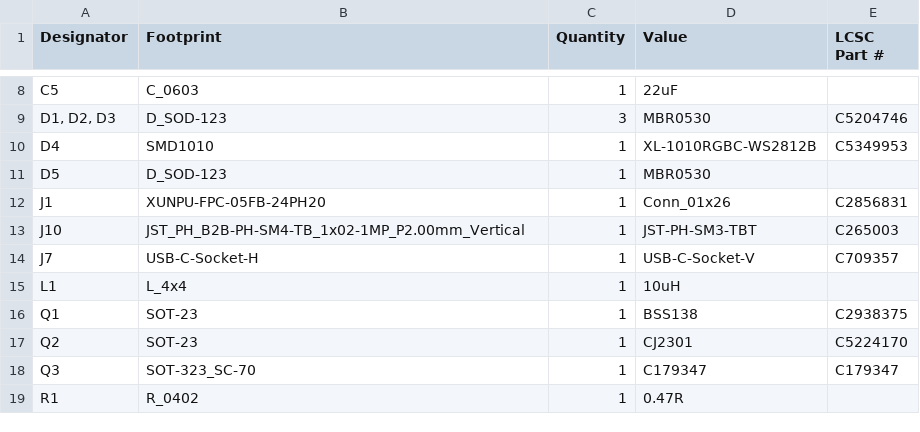
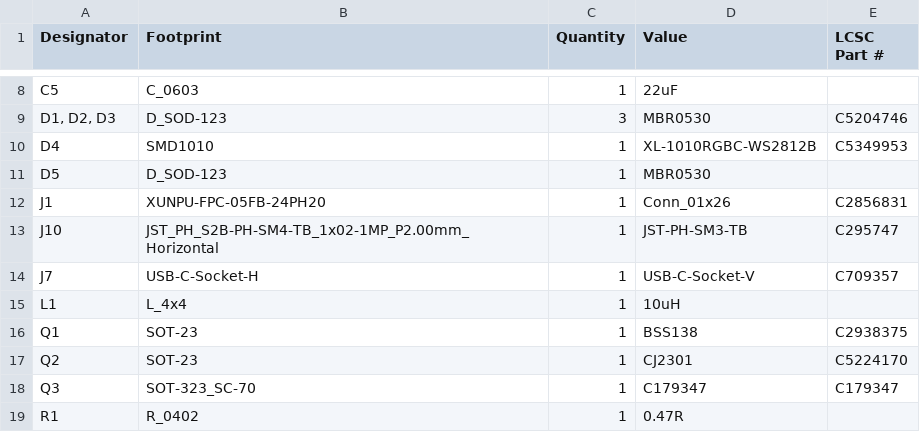
Before and after one commit to revk/ESP32-GFX, a CSV file: PCB/EPDBat/production/bom.csv, drawn as a sheet; only a part is shown, gaps mark what is left out.

```diff
--- a/PCB/EPDBat/production/bom.csv
+++ b/PCB/EPDBat/production/bom.csv
@@ -12,3 +12,3 @@ D5,D_SOD-123,1,MBR0530,
 J1,XUNPU-FPC-05FB-24PH20,1,Conn_01x26,C2856831
-J10,JST_PH_B2B-PH-SM4-TB_1x02-1MP_P2.00mm_Vertical,1,JST-PH-SM3-TBT,C265003
+J10,JST_PH_S2B-PH-SM4-TB_1x02-1MP_P2.00mm_Horizontal,1,JST-PH-SM3-TB,C295747
 J7,USB-C-Socket-H,1,USB-C-Socket-V,C709357
```
Also changed, not shown: PCB/EPDBat/production/positions.csv, 5 other files.
